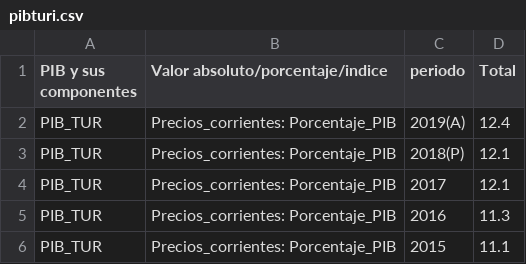
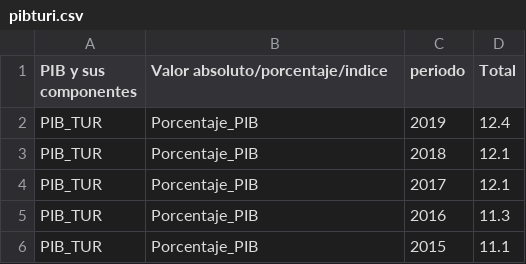
Before and after one commit to Pavlinadinkova/10, a CSV file: pibturi.csv, drawn as a sheet.

Commit message:
Update pibturi.csv

```diff
--- a/pibturi.csv
+++ b/pibturi.csv
@@ -1,6 +1,6 @@
 PIB y sus componentes;Valor absoluto/porcentaje/indice;periodo;Total
-PIB_TUR;Precios_corrientes: Porcentaje_PIB;2019(A);12.4
-PIB_TUR;Precios_corrientes: Porcentaje_PIB;2018(P);12.1
-PIB_TUR;Precios_corrientes: Porcentaje_PIB;2017;12.1
-PIB_TUR;Precios_corrientes: Porcentaje_PIB;2016;11.3
-PIB_TUR;Precios_corrientes: Porcentaje_PIB;2015;11.1
+PIB_TUR;Porcentaje_PIB;2019;12.4
+PIB_TUR;Porcentaje_PIB;2018;12.1
+PIB_TUR;Porcentaje_PIB;2017;12.1
+PIB_TUR;Porcentaje_PIB;2016;11.3
+PIB_TUR;Porcentaje_PIB;2015;11.1
```
